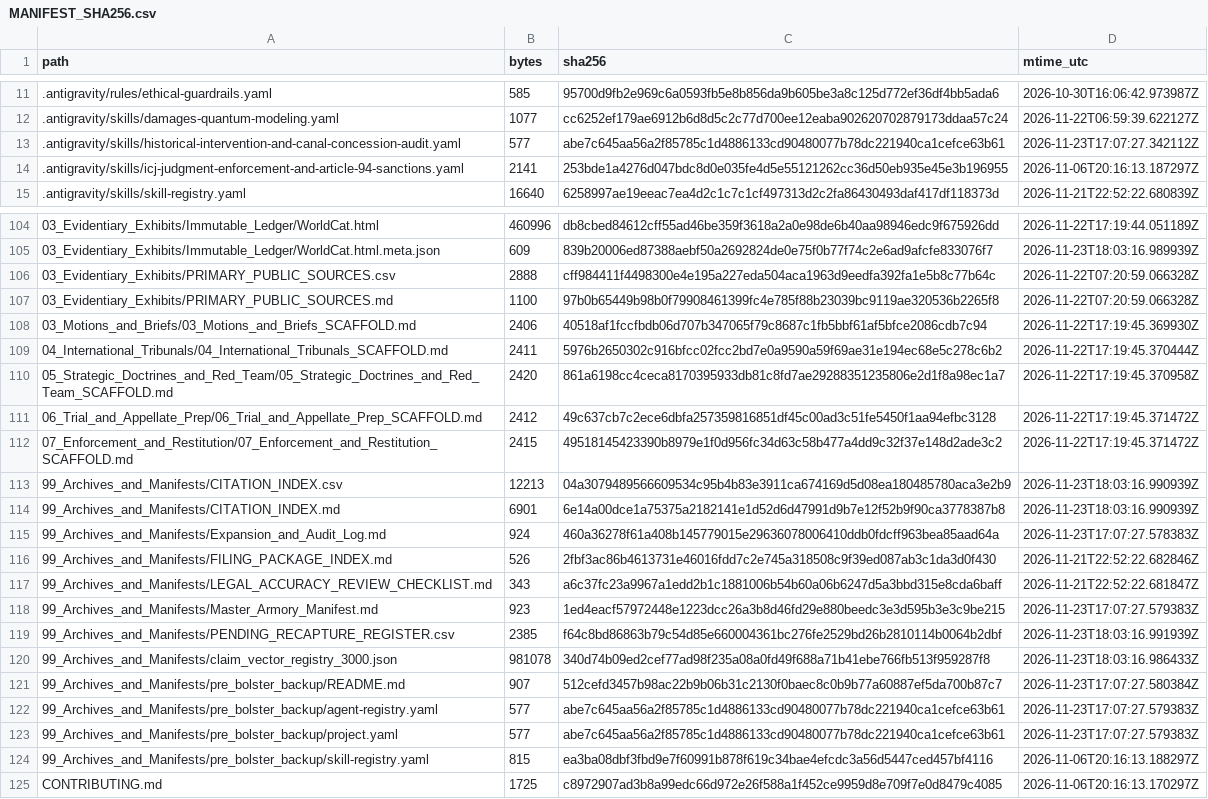
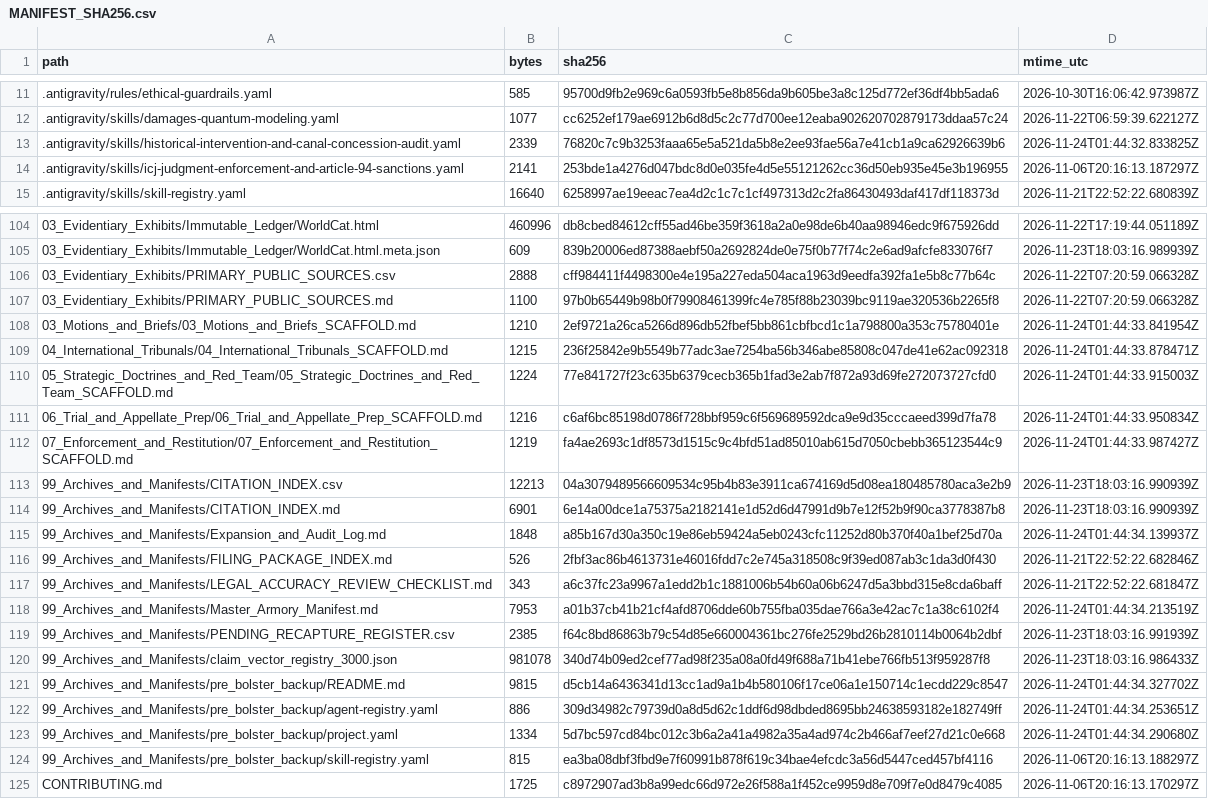
Before and after one commit to GlobalRestitutionAlliance/turtle-island-us-ca-tuolumne-band-of-me-wuk-indians-of-the-t-master-litigation, a CSV file: 99_Archives_and_Manifests/MANIFEST_SHA256.csv, drawn as a sheet; only a part is shown, gaps mark what is left out; the diff covers the shown part only.

Commit message:
REVERTED DUE TO UNPROMPTED MASS J3WFICATED DATA CORRUPTION BY COMPROMISED BIASED LLM/ARTIFICIAL INTELLIGENCE MODELS

```diff
--- a/99_Archives_and_Manifests/MANIFEST_SHA256.csv
+++ b/99_Archives_and_Manifests/MANIFEST_SHA256.csv
@@ -12,3 +12,3 @@ path,bytes,sha256,mtime_utc
 .antigravity/skills/damages-quantum-modeling.yaml,1077,cc6252ef179ae6912b6d8d5c2c77d700ee12eaba902620702879173ddaa57c24,2026-11-22T06:59:39.622127Z
-.antigravity/skills/historical-intervention-and-canal-concession-audit.yaml,577,abe7c645aa56a2f85785c1d4886133cd90480077b78dc221940ca1cefce63b61,2026-11-23T17:07:27.342112Z
+.antigravity/skills/historical-intervention-and-canal-concession-audit.yaml,2339,76820c7c9b3253faaa65e5a521da5b8e2ee93fae56a7e41cb1a9ca62926639b6,2026-11-24T01:44:32.833825Z
 .antigravity/skills/icj-judgment-enforcement-and-article-94-sanctions.yaml,2141,253bde1a4276d047bdc8d0e035fe4d5e55121262cc36d50eb935e45e3b196955,2026-11-06T20:16:13.187297Z
@@ -107,18 +107,18 @@ path,bytes,sha256,mtime_utc
 03_Evidentiary_Exhibits/PRIMARY_PUBLIC_SOURCES.md,1100,97b0b65449b98b0f79908461399fc4e785f88b23039bc9119ae320536b2265f8,2026-11-22T07:20:59.066328Z
-03_Motions_and_Briefs/03_Motions_and_Briefs_SCAFFOLD.md,2406,40518af1fccfbdb06d707b347065f79c8687c1fb5bbf61af5bfce2086cdb7c94,2026-11-22T17:19:45.369930Z
-04_International_Tribunals/04_International_Tribunals_SCAFFOLD.md,2411,5976b2650302c916bfcc02fcc2bd7e0a9590a59f69ae31e194ec68e5c278c6b2,2026-11-22T17:19:45.370444Z
-05_Strategic_Doctrines_and_Red_Team/05_Strategic_Doctrines_and_Red_Team_SCAFFOLD.md,2420,861a6198cc4ceca8170395933db81c8fd7ae29288351235806e2d1f8a98ec1a7,2026-11-22T17:19:45.370958Z
-06_Trial_and_Appellate_Prep/06_Trial_and_Appellate_Prep_SCAFFOLD.md,2412,49c637cb7c2ece6dbfa257359816851df45c00ad3c51fe5450f1aa94efbc3128,2026-11-22T17:19:45.371472Z
-07_Enforcement_and_Restitution/07_Enforcement_and_Restitution_SCAFFOLD.md,2415,49518145423390b8979e1f0d956fc34d63c58b477a4dd9c32f37e148d2ade3c2,2026-11-22T17:19:45.371472Z
+03_Motions_and_Briefs/03_Motions_and_Briefs_SCAFFOLD.md,1210,2ef9721a26ca5266d896db52fbef5bb861cbfbcd1c1a798800a353c75780401e,2026-11-24T01:44:33.841954Z
+04_International_Tribunals/04_International_Tribunals_SCAFFOLD.md,1215,236f25842e9b5549b77adc3ae7254ba56b346abe85808c047de41e62ac092318,2026-11-24T01:44:33.878471Z
+05_Strategic_Doctrines_and_Red_Team/05_Strategic_Doctrines_and_Red_Team_SCAFFOLD.md,1224,77e841727f23c635b6379cecb365b1fad3e2ab7f872a93d69fe272073727cfd0,2026-11-24T01:44:33.915003Z
+06_Trial_and_Appellate_Prep/06_Trial_and_Appellate_Prep_SCAFFOLD.md,1216,c6af6bc85198d0786f728bbf959c6f569689592dca9e9d35cccaeed399d7fa78,2026-11-24T01:44:33.950834Z
+07_Enforcement_and_Restitution/07_Enforcement_and_Restitution_SCAFFOLD.md,1219,fa4ae2693c1df8573d1515c9c4bfd51ad85010ab615d7050cbebb365123544c9,2026-11-24T01:44:33.987427Z
 99_Archives_and_Manifests/CITATION_INDEX.csv,12213,04a3079489566609534c95b4b83e3911ca674169d5d08ea180485780aca3e2b9,2026-11-23T18:03:16.990939Z
 99_Archives_and_Manifests/CITATION_INDEX.md,6901,6e14a00dce1a75375a2182141e1d52d6d47991d9b7e12f52b9f90ca3778387b8,2026-11-23T18:03:16.990939Z
-99_Archives_and_Manifests/Expansion_and_Audit_Log.md,924,460a36278f61a408b145779015e29636078006410ddb0fdcff963bea85aad64a,2026-11-23T17:07:27.578383Z
+99_Archives_and_Manifests/Expansion_and_Audit_Log.md,1848,a85b167d30a350c19e86eb59424a5eb0243cfc11252d80b370f40a1bef25d70a,2026-11-24T01:44:34.139937Z
 99_Archives_and_Manifests/FILING_PACKAGE_INDEX.md,526,2fbf3ac86b4613731e46016fdd7c2e745a318508c9f39ed087ab3c1da3d0f430,2026-11-21T22:52:22.682846Z
 99_Archives_and_Manifests/LEGAL_ACCURACY_REVIEW_CHECKLIST.md,343,a6c37fc23a9967a1edd2b1c1881006b54b60a06b6247d5a3bbd315e8cda6baff,2026-11-21T22:52:22.681847Z
-99_Archives_and_Manifests/Master_Armory_Manifest.md,923,1ed4eacf57972448e1223dcc26a3b8d46fd29e880beedc3e3d595b3e3c9be215,2026-11-23T17:07:27.579383Z
+99_Archives_and_Manifests/Master_Armory_Manifest.md,7953,a01b37cb41b21cf4afd8706dde60b755fba035dae766a3e42ac7c1a38c6102f4,2026-11-24T01:44:34.213519Z
 99_Archives_and_Manifests/PENDING_RECAPTURE_REGISTER.csv,2385,f64c8bd86863b79c54d85e660004361bc276fe2529bd26b2810114b0064b2dbf,2026-11-23T18:03:16.991939Z
 99_Archives_and_Manifests/claim_vector_registry_3000.json,981078,340d74b09ed2cef77ad98f235a08a0fd49f688a71b41ebe766fb513f959287f8,2026-11-23T18:03:16.986433Z
-99_Archives_and_Manifests/pre_bolster_backup/README.md,907,512cefd3457b98ac22b9b06b31c2130f0baec8c0b9b77a60887ef5da700b87c7,2026-11-23T17:07:27.580384Z
-99_Archives_and_Manifests/pre_bolster_backup/agent-registry.yaml,577,abe7c645aa56a2f85785c1d4886133cd90480077b78dc221940ca1cefce63b61,2026-11-23T17:07:27.579383Z
-99_Archives_and_Manifests/pre_bolster_backup/project.yaml,577,abe7c645aa56a2f85785c1d4886133cd90480077b78dc221940ca1cefce63b61,2026-11-23T17:07:27.579383Z
+99_Archives_and_Manifests/pre_bolster_backup/README.md,9815,d5cb14a6436341d13cc1ad9a1b4b580106f17ce06a1e150714c1ecdd229c8547,2026-11-24T01:44:34.327702Z
+99_Archives_and_Manifests/pre_bolster_backup/agent-registry.yaml,886,309d34982c79739d0a8d5d62c1ddf6d98dbded8695bb24638593182e182749ff,2026-11-24T01:44:34.253651Z
+99_Archives_and_Manifests/pre_bolster_backup/project.yaml,1334,5d7bc597cd84bc012c3b6a2a41a4982a35a4ad974c2b466af7eef27d21c0e668,2026-11-24T01:44:34.290680Z
 99_Archives_and_Manifests/pre_bolster_backup/skill-registry.yaml,815,ea3ba08dbf3fbd9e7f60991b878f619c34bae4efcdc3a56d5447ced457bf4116,2026-11-06T20:16:13.188297Z
```
Also changed, not shown: 77 edited cells elsewhere in this file, 37 other files.
